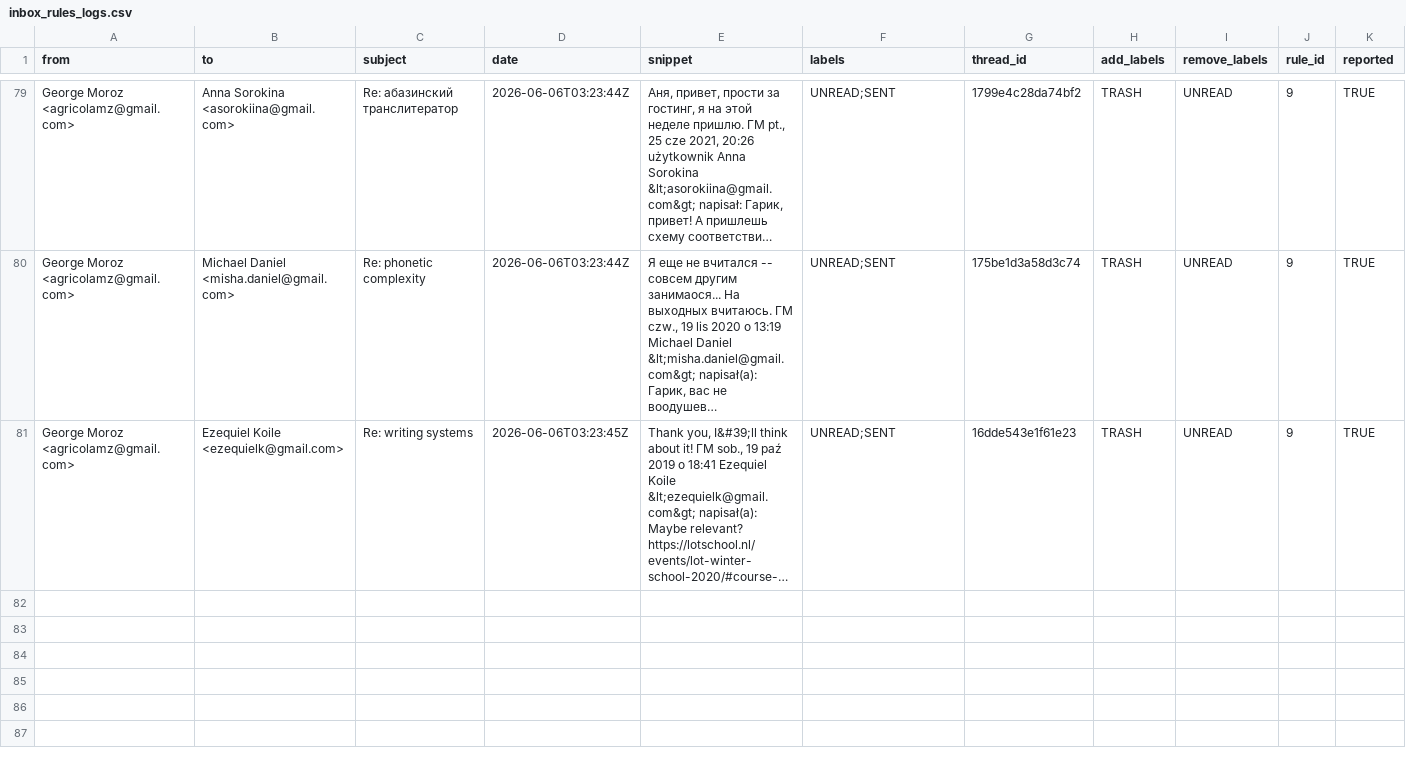
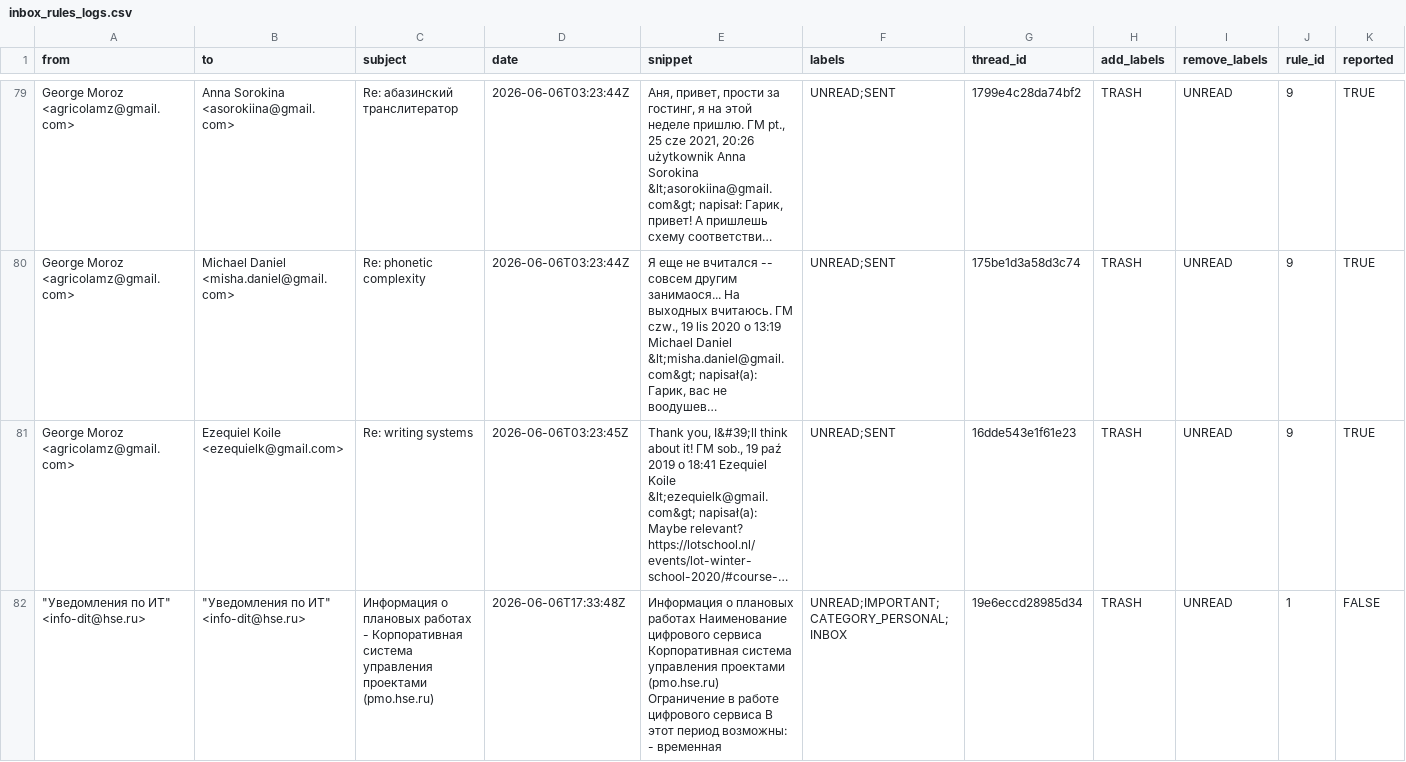
Before and after one commit to agricolamz/otter_space, a CSV file: logs/inbox_rules_logs.csv, drawn as a sheet; only a part is shown, gaps mark what is left out; long unchanged cells end in …; the diff names each change by its address in the sheet, - before the commit and + after, or states it on an @@ line.

```diff
--- a/logs/inbox_rules_logs.csv
+++ b/logs/inbox_rules_logs.csv
+row 82: "Уведомления по ИТ" <info-dit@hse.ru> | "Уведомления по ИТ" <info-dit@hse.ru> | Информация о плановых работах - Корпоративная система управления проектами (pmo.hse.ru) | 2026-06-06T17:33:48Z | Информация о плановых работах Наименование цифрового сервиса Корпоративная система управления проектами (pmo.hse.ru) Ограничение в работе цифрового сервиса В этот период возможны: - временная | UNREAD;IMPORTANT;CATEGORY_PERSONAL;INBOX | 19e6eccd28985d34 | TRASH | UNREAD | 1 | FALSE
```
Also changed, not shown: tasks.csv, 1 other file.
